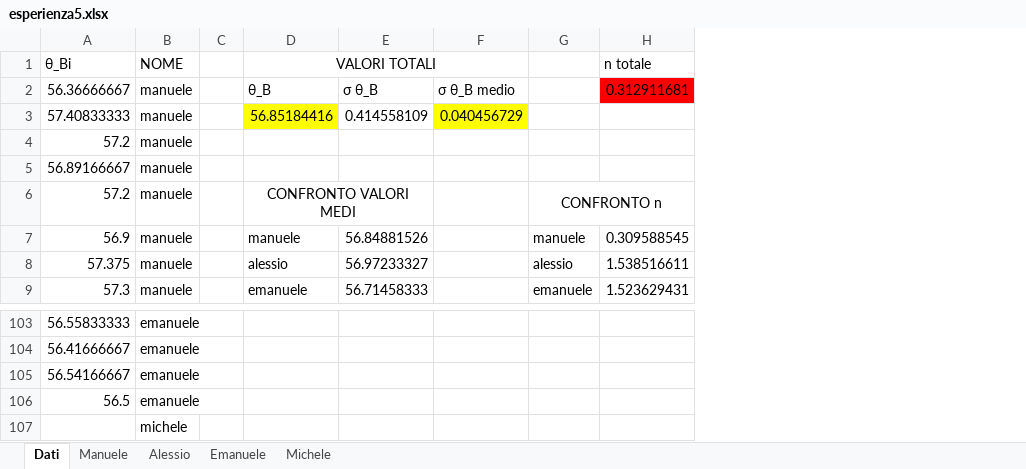
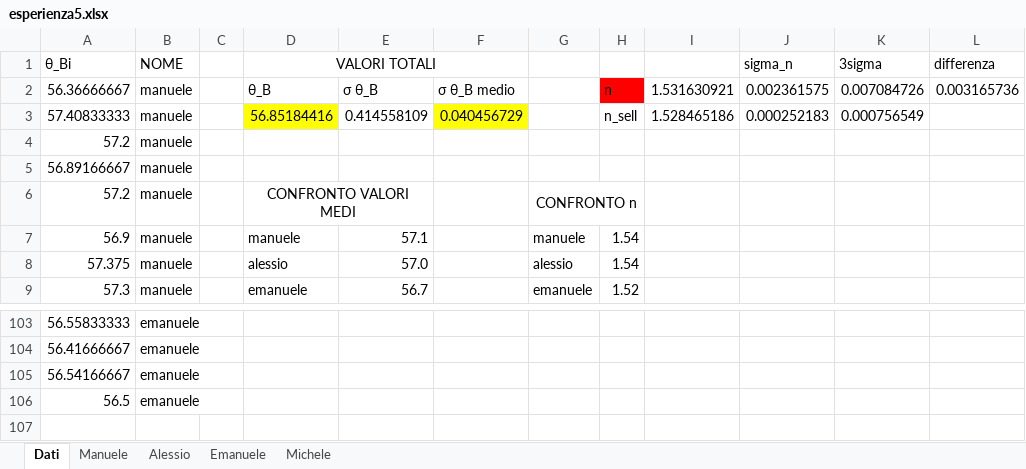
Before and after one commit to Its-mics/Laboratorio-di-Ottica, an Excel workbook: Laboratorio/esperienza5/esperienza5.xlsx, sheet Dati, drawn as a sheet; only a part is shown, gaps mark what is left out; values as stored, in another font and other column widths than the file's, no borders; charts and pictures not drawn; removed rows and columns are numbered as before the commit, all else as after; the diff names each change by its address in the sheet, - before the commit and + after, or states it on an @@ line.

```diff
--- a/Laboratorio/esperienza5/esperienza5.xlsx (sheet Dati)
+++ b/Laboratorio/esperienza5/esperienza5.xlsx (sheet Dati)
-column E, rows 2-9: σ θ_B | 0.414558109 |  |  |  | 56.84881526 | 56.97233327 | 56.71458333
+column E, rows 2-9: σ θ_B | 0.414558109 |  |  |  | 57.1 | 57.0 | 56.7
-column H (n totale), rows 2-9: 0.312911681 |  |  |  |  | 0.309588545 | 1.538516611 | 1.523629431
+column H, rows 2-9: n | n_sell |  |  |  | 1.54 | 1.54 | 1.52
+column I, rows 2-3: 1.531630921 | 1.528465186
+column J (sigma_n), rows 2-3: 0.002361575 | 0.000252183
+column K (3sigma), rows 2-3: 0.007084726 | 0.000756549
+column L (differenza), row 2: 0.003165736
-row 107:  | michele
```
Also changed, not shown: sheet Manuele, sheet Emanuele, sheet Alessio, formulas that keep their value, charts or pictures.
